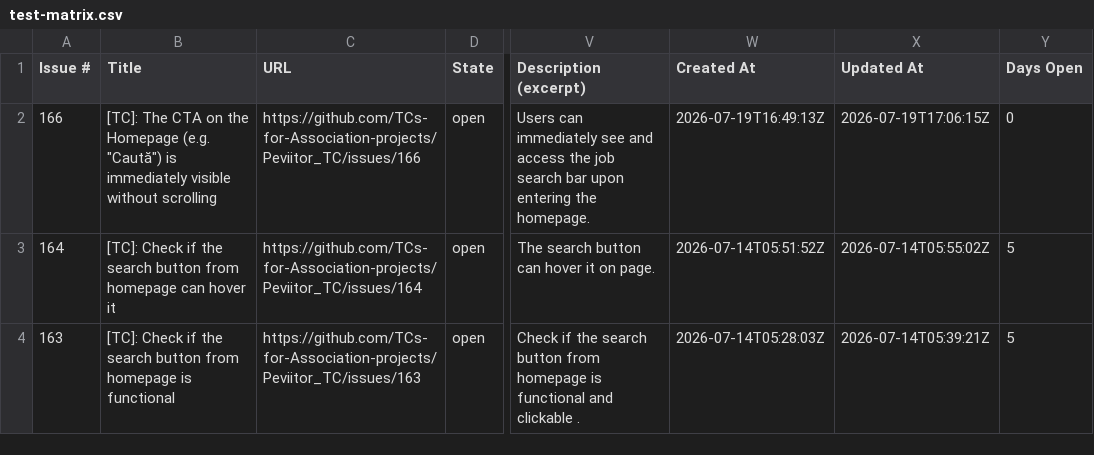
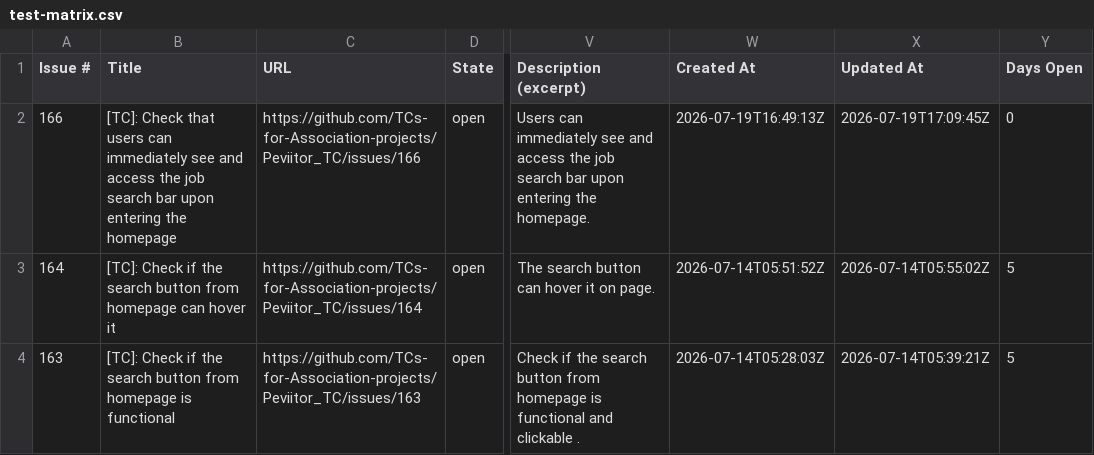
Before and after one commit to TCs-for-Association-projects/Peviitor_TC, a CSV file: docs/test-matrix.csv, drawn as a sheet; only a part is shown, gaps mark what is left out; the diff names each change by its address in the sheet, - before the commit and + after, or states it on an @@ line.

```diff
--- a/docs/test-matrix.csv
+++ b/docs/test-matrix.csv
-B2 (Title): [TC]: The CTA on the Homepage (e.g. "Caută") is immediately visible without scrolling
+B2 (Title): [TC]: Check that users can immediately see and access the job search bar upon entering the homepage
-X2 (Updated At): 2026-07-19T17:06:15Z
+X2 (Updated At): 2026-07-19T17:09:45Z
```
Also changed, not shown: 2 other files.
